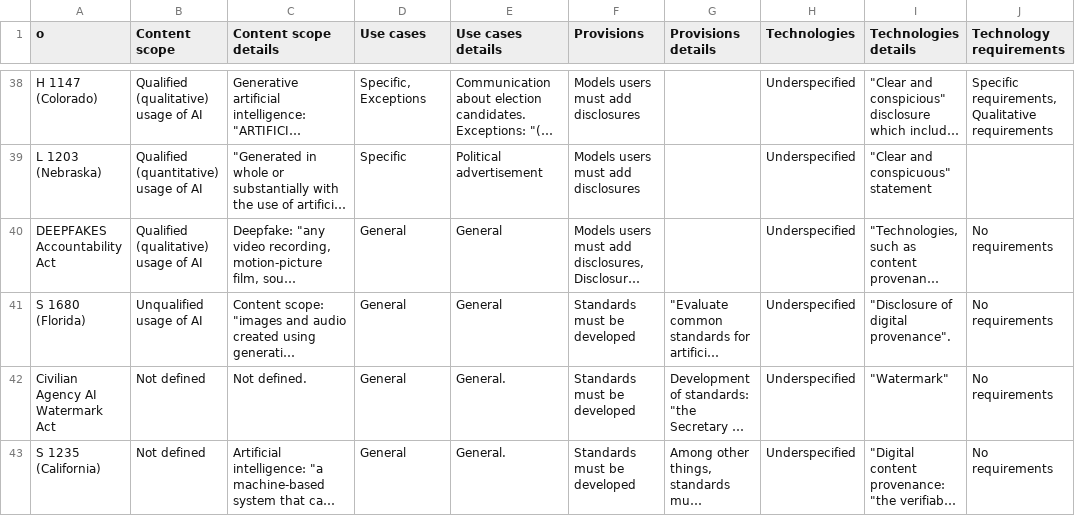
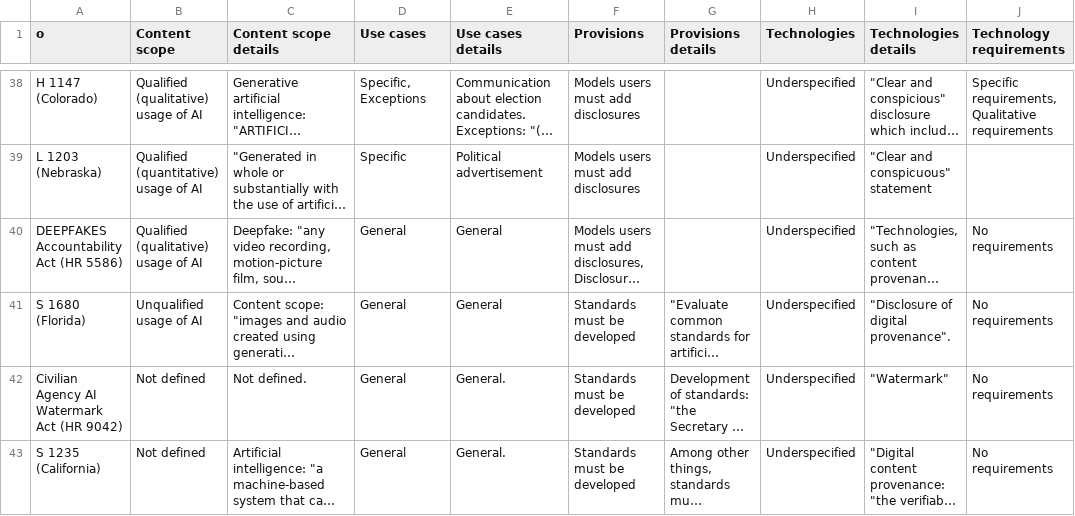
Before and after one commit to arkabhat/watermarking-policy, a CSV file: Content-Transparency-Legislative-Framework.csv, drawn as a sheet; only a part is shown, gaps mark what is left out; long unchanged cells end in …; the diff covers the shown part only; the diff names each change by its address in the sheet, - before the commit and + after, or states it on an @@ line.

```diff
--- a/Content-Transparency-Legislative-Framework.csv
+++ b/Content-Transparency-Legislative-Framework.csv
-A40 (o): DEEPFAKES Accountability Act
+A40 (o): DEEPFAKES Accountability Act (HR 5586)
-A42 (o): Civilian Agency AI Watermark Act
+A42 (o): Civilian Agency AI Watermark Act (HR 9042)
```
Also changed, not shown: 7 edited cells elsewhere in this file, Content-Transparency-Codebook.csv.
